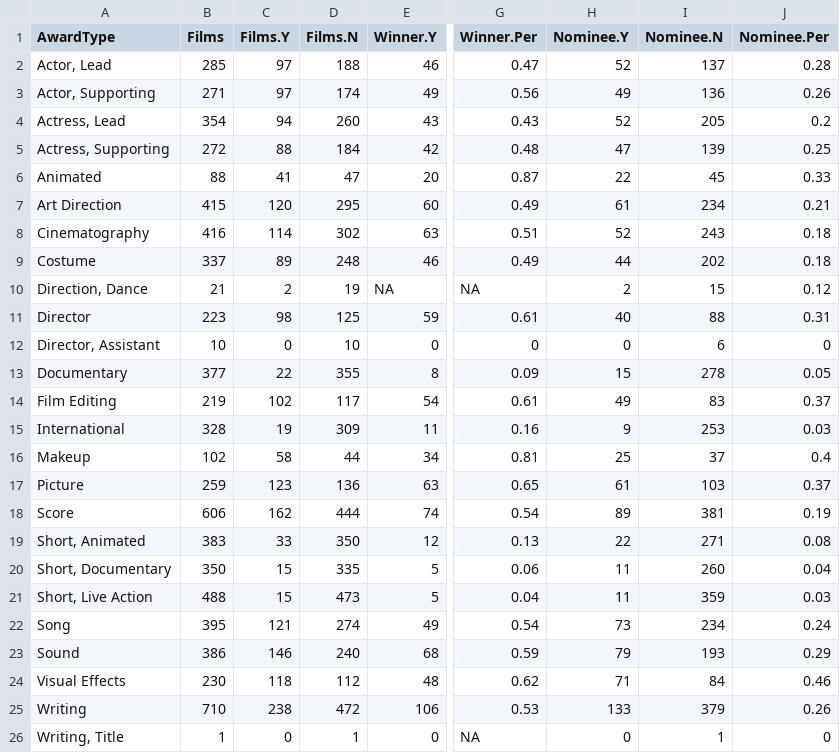
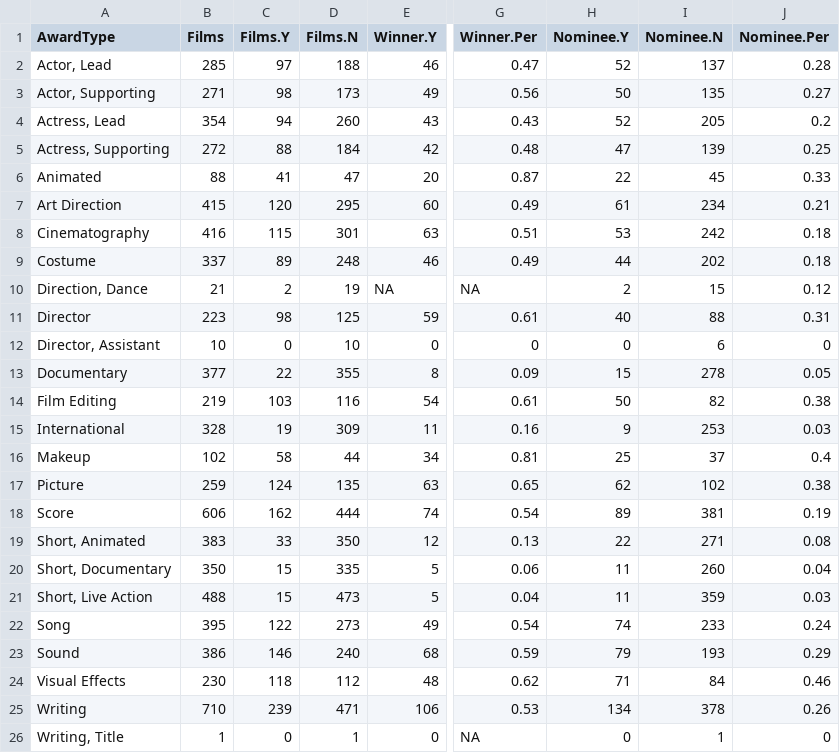
Before and after one commit to jacobmgreer/Media-Consumption, a CSV file: datasets/Oscars/OscarsAwardSummary.csv, drawn as a sheet; only a part is shown, gaps mark what is left out; the diff names each change by its address in the sheet, - before the commit and + after, or states it on an @@ line.

```diff
--- a/datasets/Oscars/OscarsAwardSummary.csv
+++ b/datasets/Oscars/OscarsAwardSummary.csv
-C3 (Films.Y): 97
+C3 (Films.Y): 98
-D3 (Films.N): 174
+D3 (Films.N): 173
-H3 (Nominee.Y): 49
+H3 (Nominee.Y): 50
-I3 (Nominee.N): 136
+I3 (Nominee.N): 135
-J3 (Nominee.Per): 0.26
+J3 (Nominee.Per): 0.27
-C8 (Films.Y): 114
+C8 (Films.Y): 115
-D8 (Films.N): 302
+D8 (Films.N): 301
-H8 (Nominee.Y): 52
+H8 (Nominee.Y): 53
-I8 (Nominee.N): 243
+I8 (Nominee.N): 242
-C14 (Films.Y): 102
+C14 (Films.Y): 103
-D14 (Films.N): 117
+D14 (Films.N): 116
-H14 (Nominee.Y): 49
+H14 (Nominee.Y): 50
-I14 (Nominee.N): 83
+I14 (Nominee.N): 82
-J14 (Nominee.Per): 0.37
+J14 (Nominee.Per): 0.38
-C17 (Films.Y): 123
+C17 (Films.Y): 124
-D17 (Films.N): 136
+D17 (Films.N): 135
-H17 (Nominee.Y): 61
+H17 (Nominee.Y): 62
-I17 (Nominee.N): 103
+I17 (Nominee.N): 102
-J17 (Nominee.Per): 0.37
+J17 (Nominee.Per): 0.38
-C22 (Films.Y): 121
+C22 (Films.Y): 122
-D22 (Films.N): 274
+D22 (Films.N): 273
-H22 (Nominee.Y): 73
+H22 (Nominee.Y): 74
-I22 (Nominee.N): 234
+I22 (Nominee.N): 233
-C25 (Films.Y): 238
+C25 (Films.Y): 239
-D25 (Films.N): 472
+D25 (Films.N): 471
-H25 (Nominee.Y): 133
+H25 (Nominee.Y): 134
-I25 (Nominee.N): 379
+I25 (Nominee.N): 378
```
Also changed, not shown: datasets/AFI-Silver.csv, datasets/NYT1000/NYT1000Data.csv, 5 other files.
